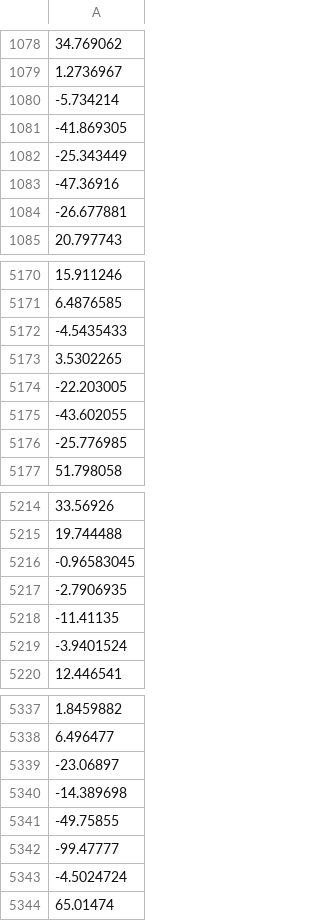
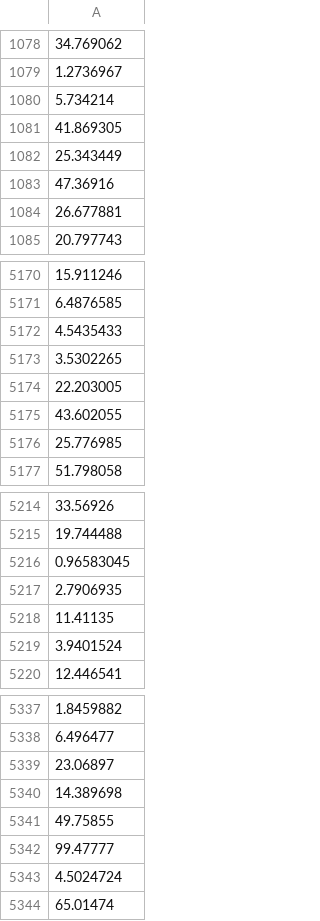
Before and after one commit to KevinG91/Bike_rental_machine_learning, a CSV file: KevinG91.csv, drawn as a sheet; only a part is shown, gaps mark what is left out; the diff covers the shown part only; the diff names each change by its address in the sheet, - before the commit and + after, or states it on an @@ line.

```diff
--- a/KevinG91.csv
+++ b/KevinG91.csv
-A1080: -5.734214
+A1080: 5.734214
-A1081: -41.869305
+A1081: 41.869305
-A1082: -25.343449
+A1082: 25.343449
-A1083: -47.36916
+A1083: 47.36916
-A1084: -26.677881
+A1084: 26.677881
-A5172: -4.5435433
+A5172: 4.5435433
-A5174: -22.203005
+A5174: 22.203005
-A5175: -43.602055
+A5175: 43.602055
-A5176: -25.776985
+A5176: 25.776985
-A5216: -0.96583045
+A5216: 0.96583045
-A5217: -2.7906935
+A5217: 2.7906935
-A5218: -11.41135
+A5218: 11.41135
-A5219: -3.9401524
+A5219: 3.9401524
-A5339: -23.06897
+A5339: 23.06897
-A5340: -14.389698
+A5340: 14.389698
-A5341: -49.75855
+A5341: 49.75855
-A5342: -99.47777
+A5342: 99.47777
-A5343: -4.5024724
+A5343: 4.5024724
```
Also changed, not shown: 106 edited cells elsewhere in this file, 1 other file.
